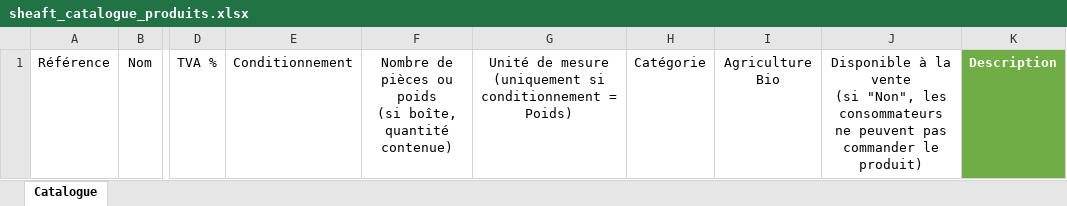
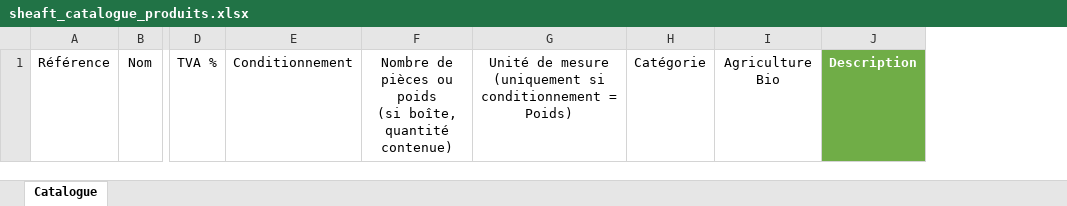
Before and after one commit to sheaft-app/api, an Excel workbook: Sheaft.Resources/Excel/sheaft_catalogue_produits.xlsx, sheet Catalogue, drawn as a sheet; only a part is shown, gaps mark what is left out; values as stored, in another font and other column widths than the file's, no borders; table styles not drawn; ↵ is a line break in a cell; the diff names each change by its address in the sheet, - before the commit and + after, or states it on an @@ line.

```diff
--- a/Sheaft.Resources/Excel/sheaft_catalogue_produits.xlsx (sheet Catalogue)
+++ b/Sheaft.Resources/Excel/sheaft_catalogue_produits.xlsx (sheet Catalogue)
-column J, row 1: Disponible à la vente ↵ (si "Non", les consommateurs ne peuvent pas commander le produit)
```
Also changed, not shown: 1 other file.
